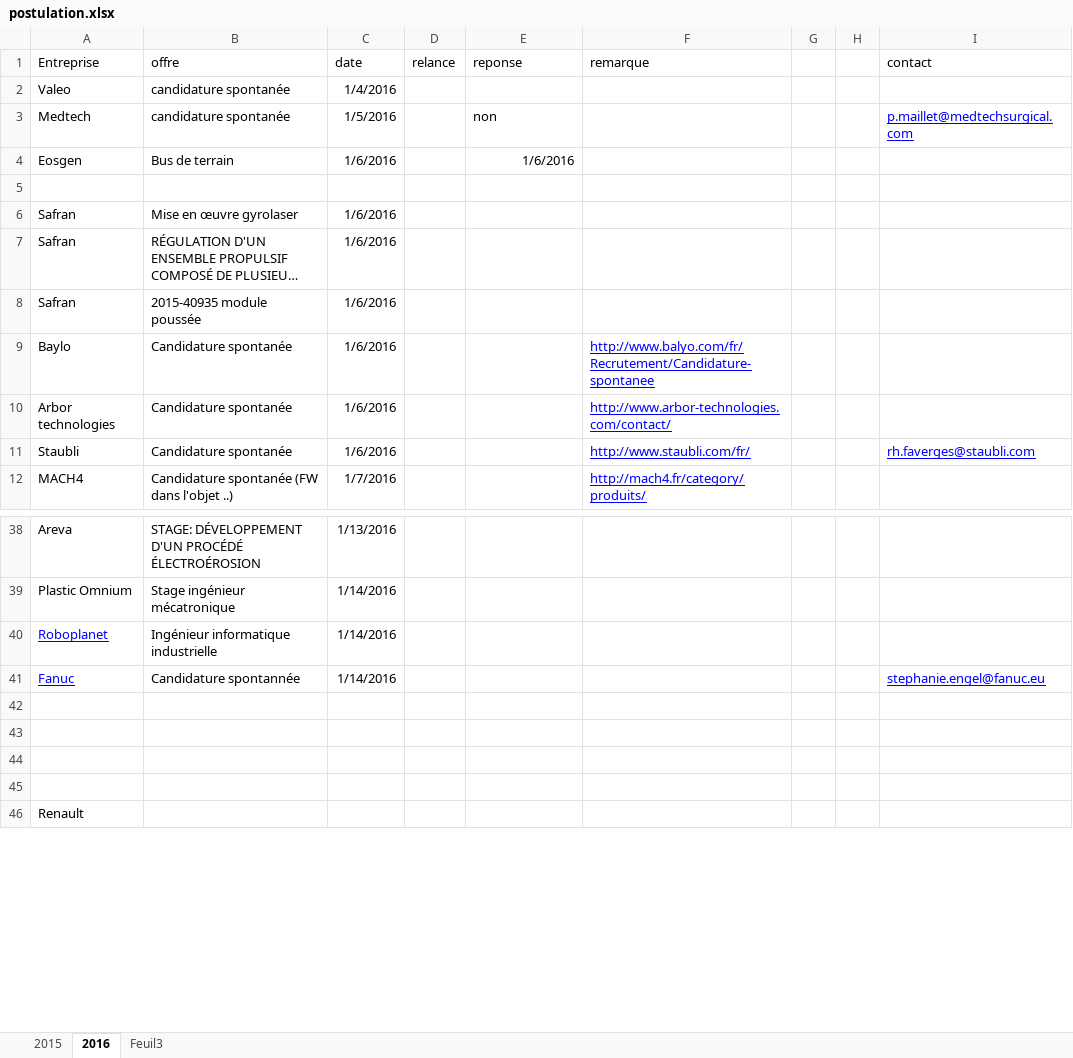
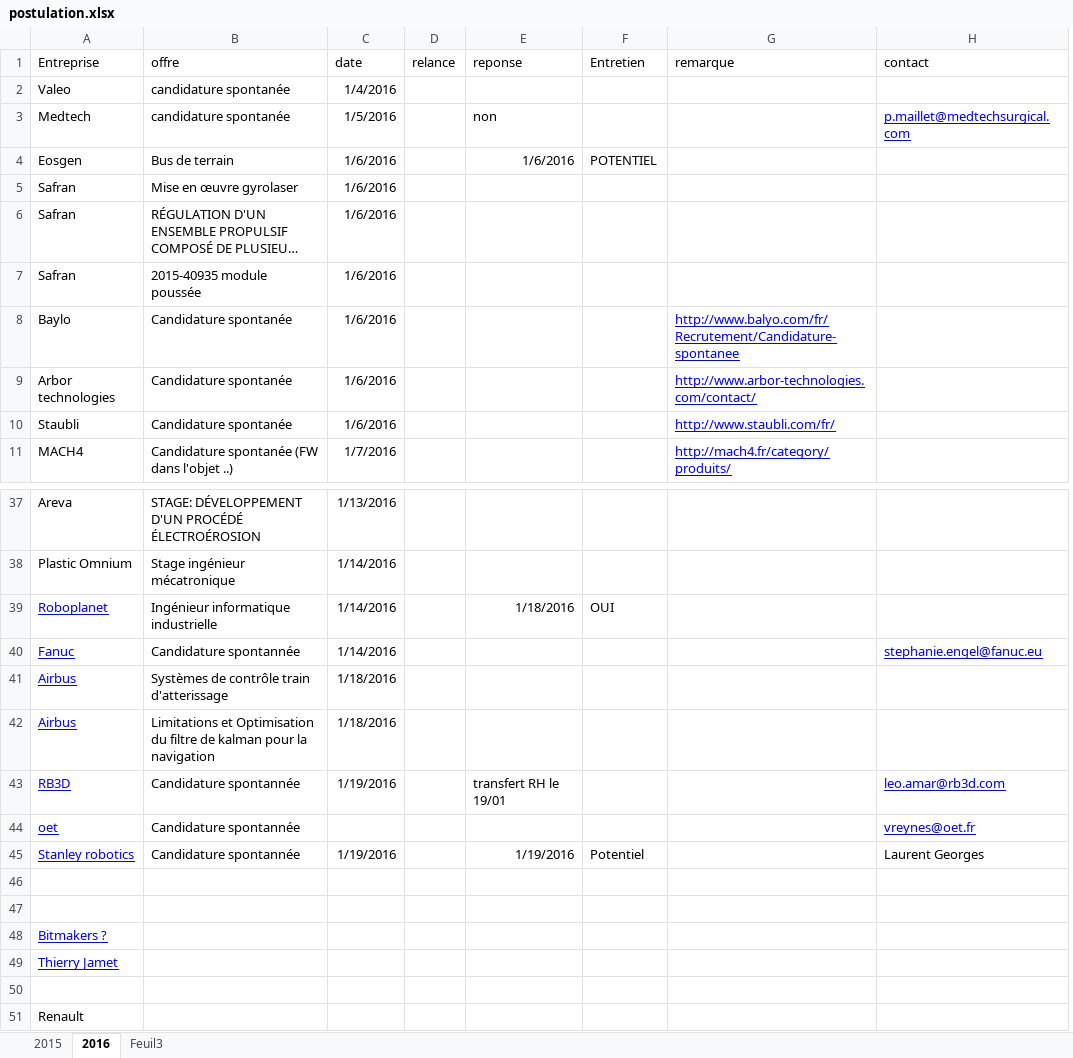
Before and after one commit to kaostheory78/stage, an Excel workbook: offre de stage/postulation.xlsx, sheet 2016, drawn as a sheet; only a part is shown, gaps mark what is left out; long unchanged cells end in …; values as stored, in another font and other column widths than the file's, no borders; conditional formats not drawn; removed rows and columns are numbered as before the commit, all else as after; the diff covers the shown part only; the diff names each change by its address in the sheet, - before the commit and + after, or states it on an @@ line.

```diff
--- a/offre de stage/postulation.xlsx (sheet 2016)
+++ b/offre de stage/postulation.xlsx (sheet 2016)
+column F (Entretien), row 4: POTENTIEL; row 39: OUI
-column G, empty
-column H, empty
-row 5: (empty)
-H10 (contact): rh.faverges@staubli.com
+H10 (contact): (empty)
-E39 (reponse): (empty)
+E39 (reponse): 1/18/2016
+row 41: Airbus | Systèmes de contrôle train d'atterissage | 1/18/2016
+row 42: Airbus | Limitations et Optimisation du filtre de kalman pour la navigation | 1/18/2016
+row 43: RB3D | Candidature spontannée | 1/19/2016 |  | transfert RH le 19/01 |  |  | leo.amar@rb3d.com
+row 44: oet | Candidature spontannée |  |  |  |  |  | vreynes@oet.fr
+row 45: Stanley robotics | Candidature spontannée | 1/19/2016 |  | 1/19/2016 | Potentiel |  | Laurent Georges
-A48 (Entreprise): (empty)
+A48 (Entreprise): Bitmakers ?
+row 49: Thierry Jamet
```
Also changed, not shown: 5 edited cells elsewhere in this sheet, 10 other files.
